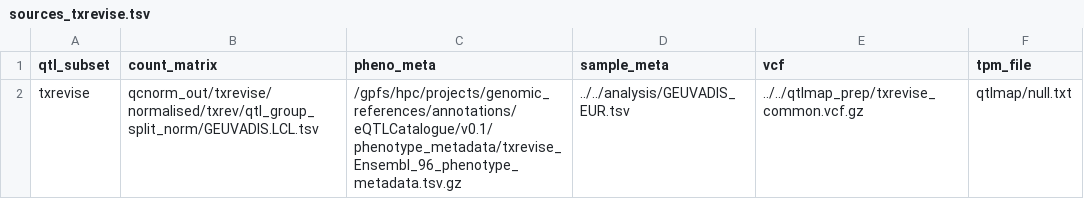
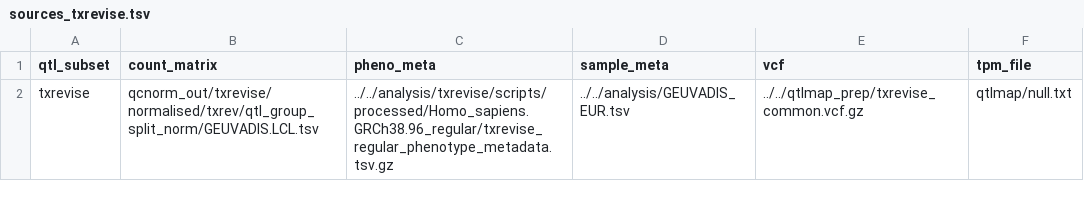
Before and after one commit to andreasvija/cage, a TSV file: pipeline/sources_txrevise.tsv, drawn as a sheet.

```diff
--- a/pipeline/sources_txrevise.tsv
+++ b/pipeline/sources_txrevise.tsv
@@ -1,2 +1,2 @@
 qtl_subset	count_matrix	pheno_meta	sample_meta	vcf	tpm_file
-txrevise	qcnorm_out/txrevise/normalised/txrev/qtl_group_split_norm/GEUVADIS.LCL.tsv	/gpfs/hpc/projects/genomic_references/annotations/eQTLCatalogue/v0.1/phenotype_metadata/txrevise_Ensembl_96_phenotype_metadata.tsv.gz	../../analysis/GEUVADIS_EUR.tsv	../../qtlmap_prep/txrevise_common.vcf.gz	qtlmap/null.txt
+txrevise	qcnorm_out/txrevise/normalised/txrev/qtl_group_split_norm/GEUVADIS.LCL.tsv	../../analysis/txrevise/scripts/processed/Homo_sapiens.GRCh38.96_regular/txrevise_regular_phenotype_metadata.tsv.gz	../../analysis/GEUVADIS_EUR.tsv	../../qtlmap_prep/txrevise_common.vcf.gz	qtlmap/null.txt
```
Also changed, not shown: pipeline/sources_annots.tsv.
